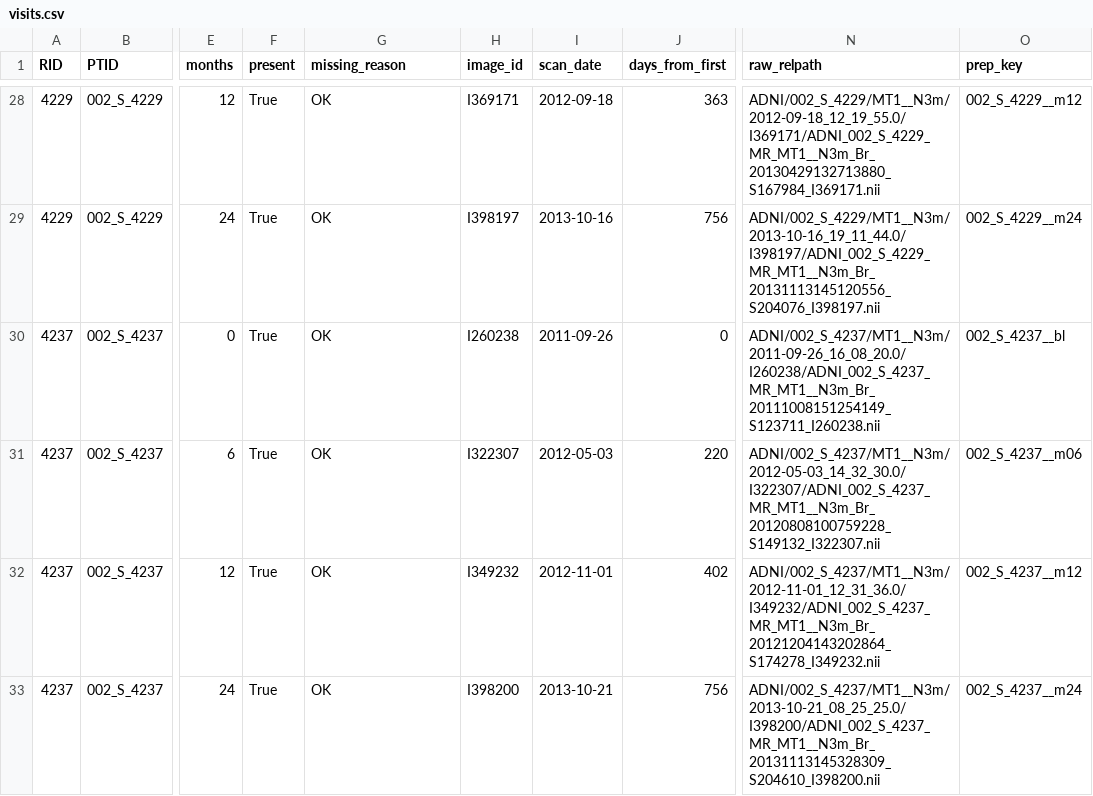
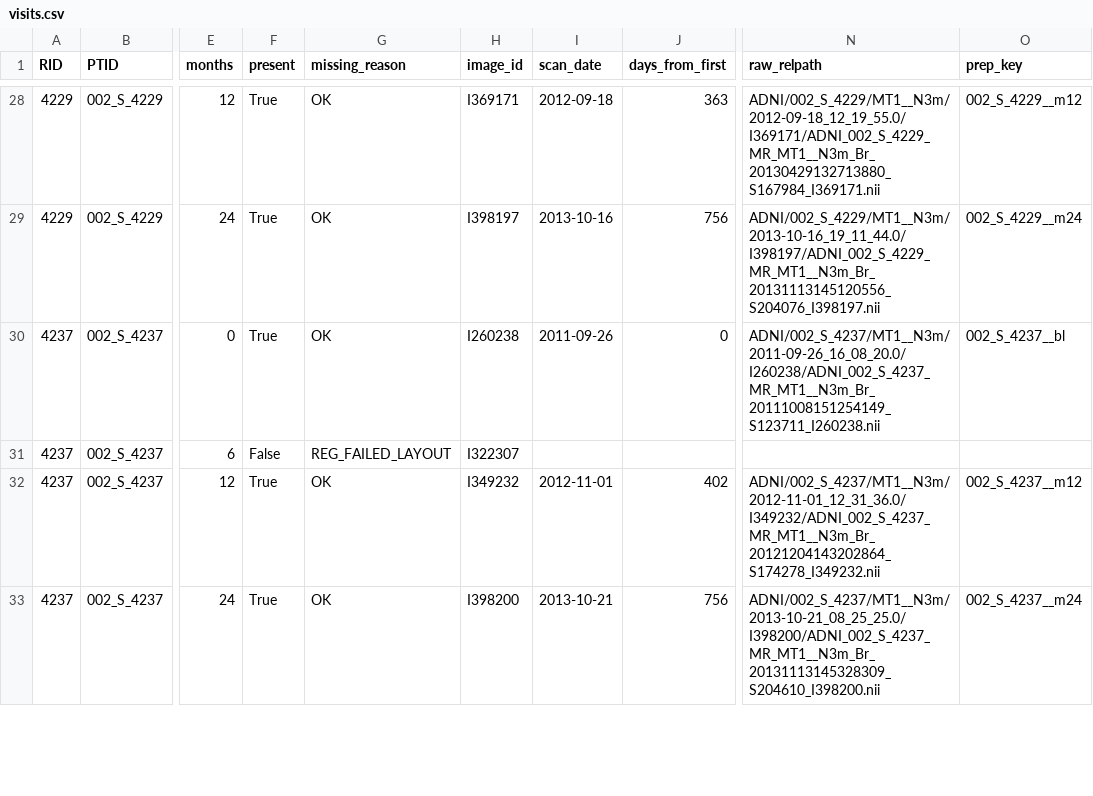
Before and after one commit to le-Affan/ad-detection, a CSV file: dataset/mri_prep_patha/visits.csv, drawn as a sheet; only a part is shown, gaps mark what is left out; the diff names each change by its address in the sheet, - before the commit and + after, or states it on an @@ line.

Commit message:
feat: verify baseline reproduction and handle the two mis-laid-out scans
Baseline reproduction (tag blcheck): 20 bl scans re-preprocessed from the
multi-visit export against the original cohort's volumes for the same
session. Same pipeline: r median 0.987 (0.951-0.998); identical reruns
agree at r 0.997, so the remainder is IDA's differing derivative file.

Two of 2,556 raw files store the thick 1.2 mm axis second, not first, and
their data disagrees with their own header:
- 128_S_4842 bl: voxel axes 0/1 swapped and axis 0 mirrored. Registration
  failed deterministically (corr_vs_mni 0.15/0.12); a full-sphere
  affine_initializer search made it worse, since a swap is a reflection.
  p2 now applies a named per-key raw fix (RAW_FIXES) before the unchanged
  chain: corr_vs_mni 0.488, r 0.912 against the subject's own
  correctly-labelled baseline (0.57 with the mirror left in -- invisible
  to the template metric). Tag rawfix; report gains a raw_fix column.
- 002_S_4237 m06: non-critical, masked in p1 as REG_FAILED_LAYOUT.
  Present visits: 2,556 -> 2,555.

```diff
--- a/dataset/mri_prep_patha/visits.csv
+++ b/dataset/mri_prep_patha/visits.csv
-F31 (present): True
+F31 (present): False
-G31 (missing_reason): OK
+G31 (missing_reason): REG_FAILED_LAYOUT
-I31 (scan_date): 2012-05-03
+I31 (scan_date): (empty)
-J31 (days_from_first): 220
+J31 (days_from_first): (empty)
-N31 (raw_relpath): ADNI/002_S_4237/MT1__N3m/2012-05-03_14_32_30.0/I322307/ADNI_002_S_4237_MR_MT1__N3m_Br_20120808100759228_S149132_I322307.nii
+N31 (raw_relpath): (empty)
-O31 (prep_key): 002_S_4237__m06
+O31 (prep_key): (empty)
```
Also changed, not shown: dataset/mri_prep_patha/visits_summary.csv, 14 other files.
